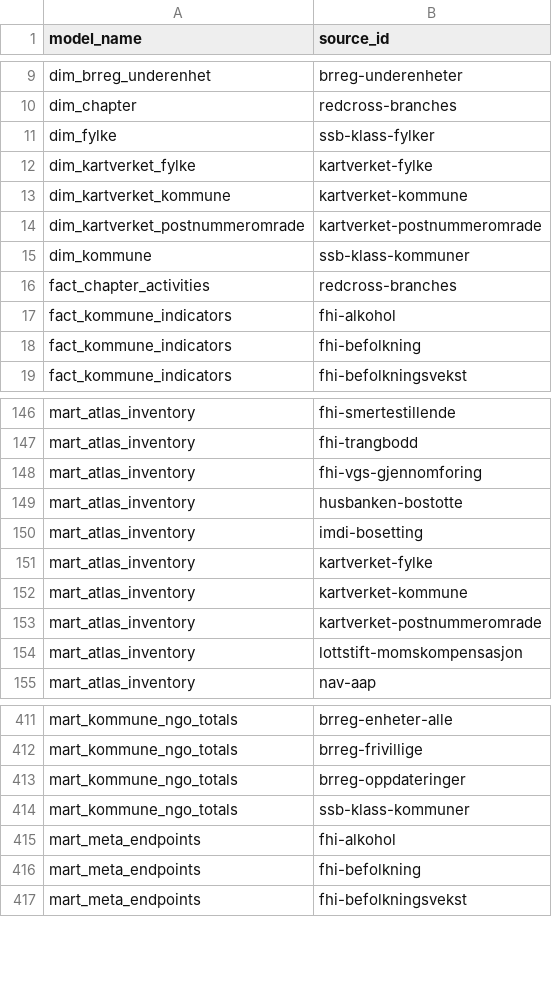
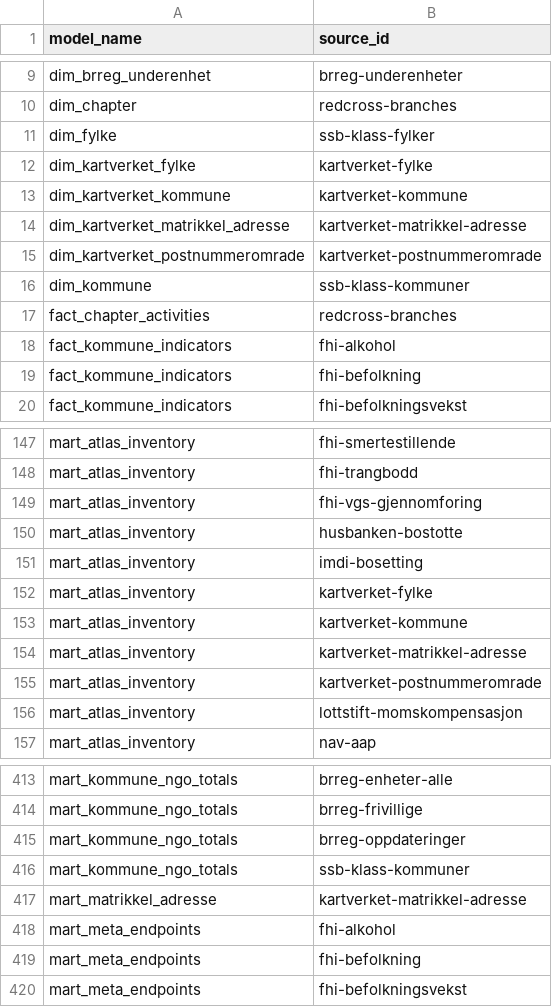
Before and after one commit to terchris/atlas, a CSV file: atlas-data/dbt/seeds/sources/lineage.csv, drawn as a sheet; only a part is shown, gaps mark what is left out; the diff names each change by its address in the sheet, - before the commit and + after, or states it on an @@ line.

```diff
--- a/atlas-data/dbt/seeds/sources/lineage.csv
+++ b/atlas-data/dbt/seeds/sources/lineage.csv
+row 14: dim_kartverket_matrikkel_adresse | kartverket-matrikkel-adresse
+row 154: mart_atlas_inventory | kartverket-matrikkel-adresse
+row 417: mart_matrikkel_adresse | kartverket-matrikkel-adresse
```
Also changed, not shown: atlas-data/dbt/seeds/sources/_sources_dimensions.csv, atlas-data/dbt/seeds/sources/_sources_manifest.csv, 25 other files.
